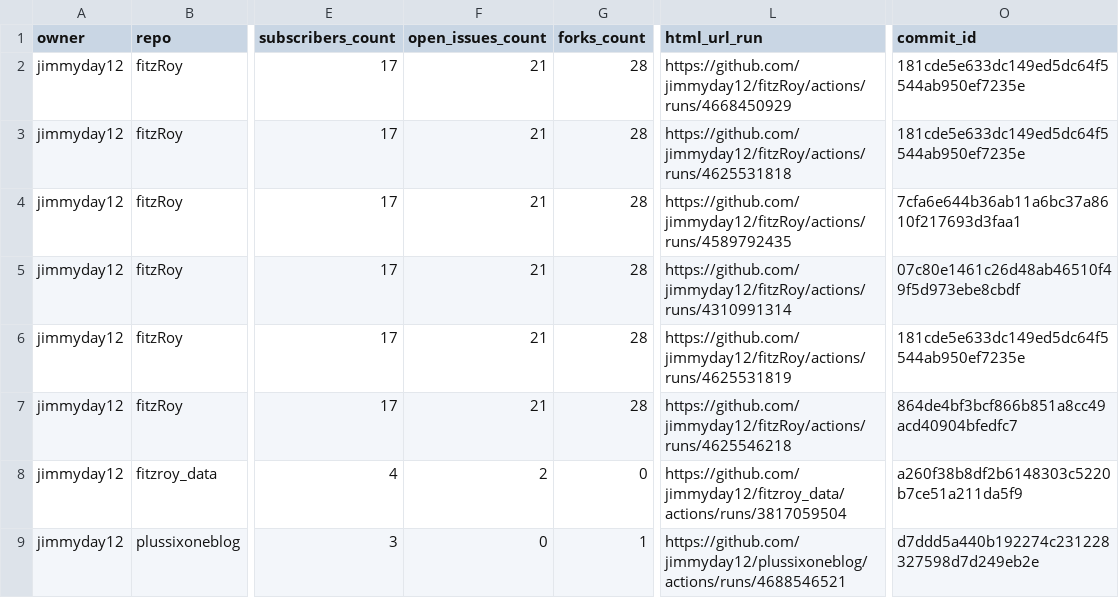
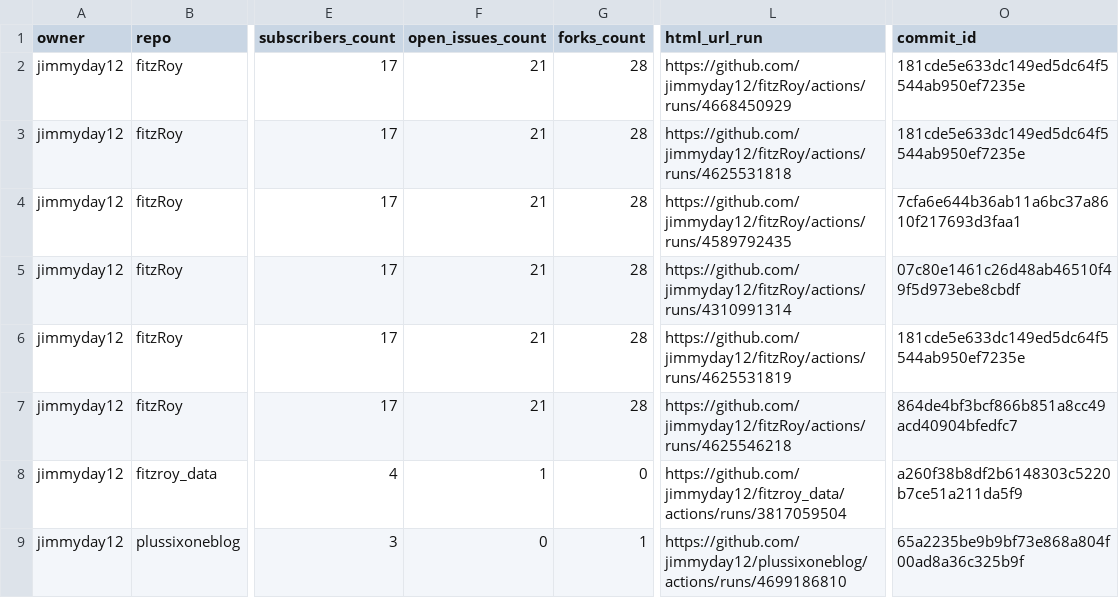
Before and after one commit to jimmyday12/status, a CSV file: repos.csv, drawn as a sheet; only a part is shown, gaps mark what is left out; the diff names each change by its address in the sheet, - before the commit and + after, or states it on an @@ line.

```diff
--- a/repos.csv
+++ b/repos.csv
-F8 (open_issues_count): 2
+F8 (open_issues_count): 1
-L9 (html_url_run): https://github.com/jimmyday12/plussixoneblog/actions/runs/4688546521
+L9 (html_url_run): https://github.com/jimmyday12/plussixoneblog/actions/runs/4699186810
-O9 (commit_id): d7ddd5a440b192274c231228327598d7d249eb2e
+O9 (commit_id): 65a2235be9b9bf73e868a804f00ad8a36c325b9f
```
Also changed, not shown: 1 other file.
